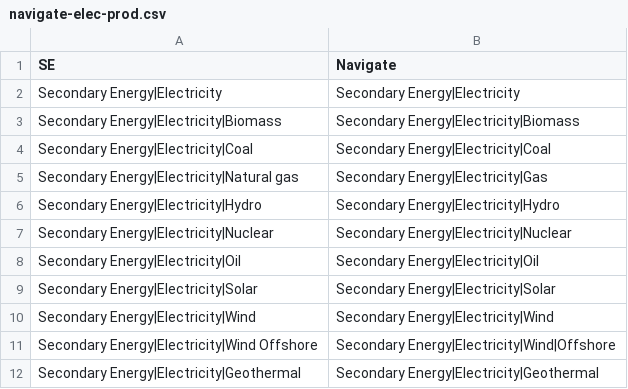
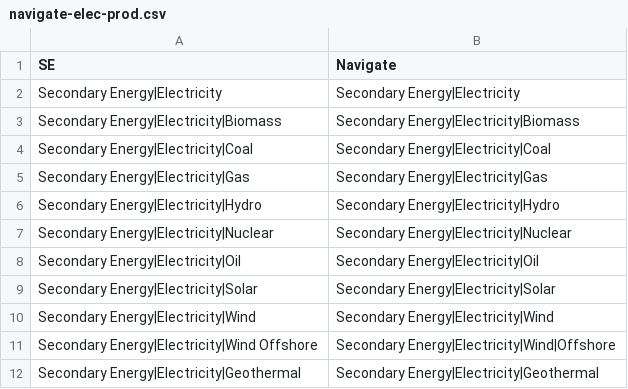
Before and after one commit to e3modelling/mrprom, a CSV file: inst/extdata/sectoral/navigate-elec-prod.csv, drawn as a sheet.

```diff
--- a/inst/extdata/sectoral/navigate-elec-prod.csv
+++ b/inst/extdata/sectoral/navigate-elec-prod.csv
@@ -4,3 +4,3 @@ Secondary Energy|Electricity|Biomass,Secondary Energy|Electricity|Biomass
 Secondary Energy|Electricity|Coal,Secondary Energy|Electricity|Coal
-Secondary Energy|Electricity|Natural gas,Secondary Energy|Electricity|Gas
+Secondary Energy|Electricity|Gas,Secondary Energy|Electricity|Gas
 Secondary Energy|Electricity|Hydro,Secondary Energy|Electricity|Hydro
```
Also changed, not shown: inst/extdata/sectoral/Navigate-by-fuel.csv, inst/extdata/sectoral/navigate-extra-emissions.csv, 4 other files.
